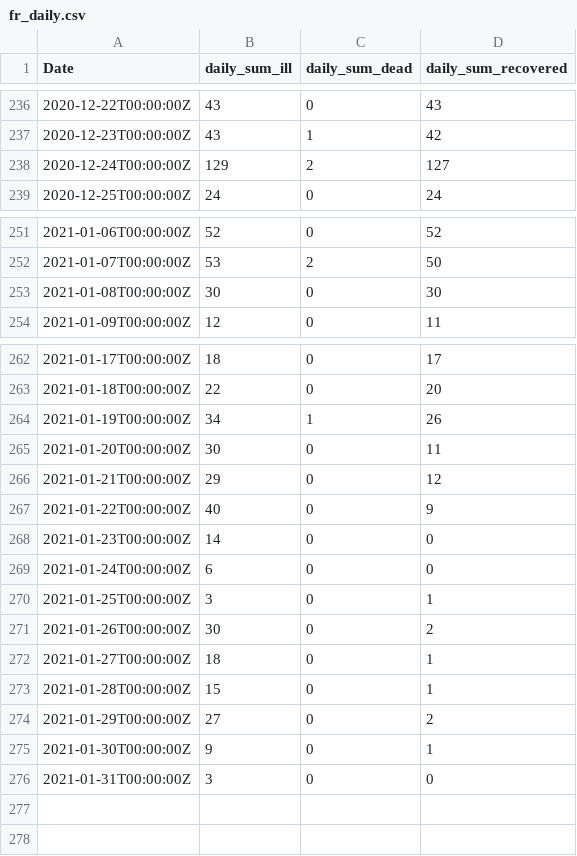
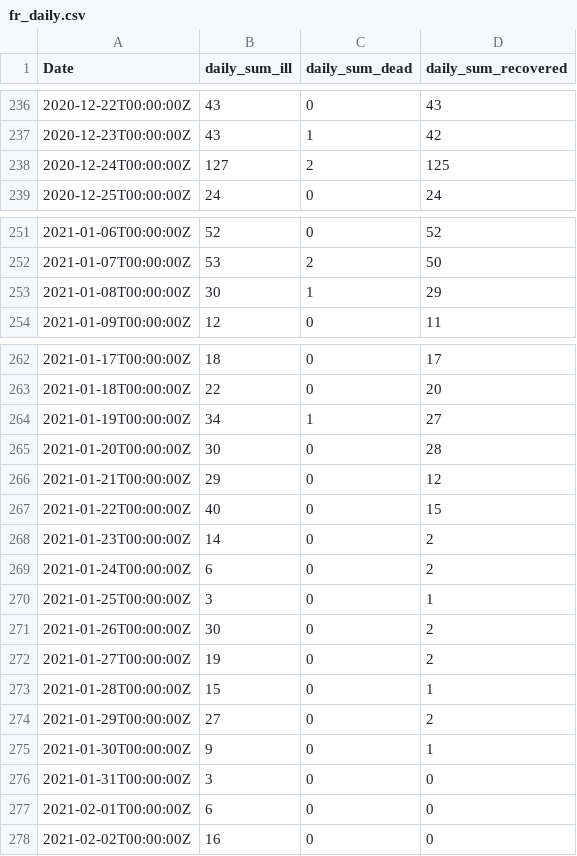
Before and after one commit to stefanreifenberg/svelte_d3_covidFR, a CSV file: public/fr_daily.csv, drawn as a sheet; only a part is shown, gaps mark what is left out.

```diff
--- a/public/fr_daily.csv
+++ b/public/fr_daily.csv
@@ -237,3 +237,3 @@ Date,daily_sum_ill,daily_sum_dead,daily_sum_recovered
 2020-12-23T00:00:00Z,43,1,42
-2020-12-24T00:00:00Z,129,2,127
+2020-12-24T00:00:00Z,127,2,125
 2020-12-25T00:00:00Z,24,0,24
@@ -252,3 +252,3 @@ Date,daily_sum_ill,daily_sum_dead,daily_sum_recovered
 2021-01-07T00:00:00Z,53,2,50
-2021-01-08T00:00:00Z,30,0,30
+2021-01-08T00:00:00Z,30,1,29
 2021-01-09T00:00:00Z,12,0,11
@@ -263,11 +263,11 @@ Date,daily_sum_ill,daily_sum_dead,daily_sum_recovered
 2021-01-18T00:00:00Z,22,0,20
-2021-01-19T00:00:00Z,34,1,26
-2021-01-20T00:00:00Z,30,0,11
+2021-01-19T00:00:00Z,34,1,27
+2021-01-20T00:00:00Z,30,0,28
 2021-01-21T00:00:00Z,29,0,12
-2021-01-22T00:00:00Z,40,0,9
-2021-01-23T00:00:00Z,14,0,0
-2021-01-24T00:00:00Z,6,0,0
+2021-01-22T00:00:00Z,40,0,15
+2021-01-23T00:00:00Z,14,0,2
+2021-01-24T00:00:00Z,6,0,2
 2021-01-25T00:00:00Z,3,0,1
 2021-01-26T00:00:00Z,30,0,2
-2021-01-27T00:00:00Z,18,0,1
+2021-01-27T00:00:00Z,19,0,2
 2021-01-28T00:00:00Z,15,0,1
@@ -276 +276,3 @@ Date,daily_sum_ill,daily_sum_dead,daily_sum_recovered
 2021-01-31T00:00:00Z,3,0,0
+2021-02-01T00:00:00Z,6,0,0
+2021-02-02T00:00:00Z,16,0,0
```
